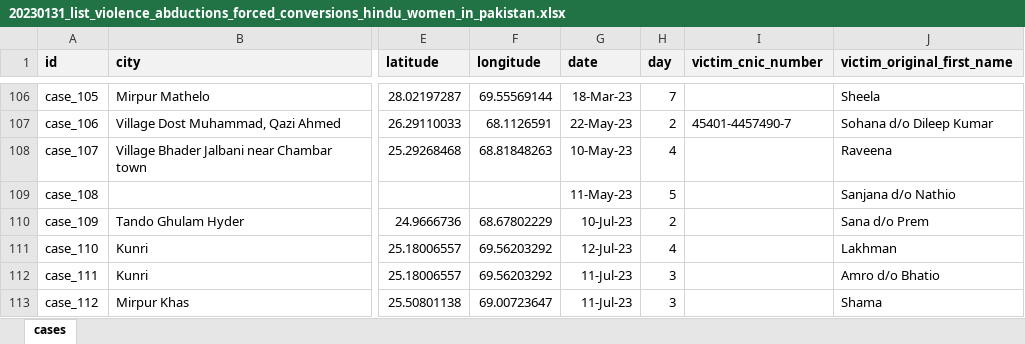
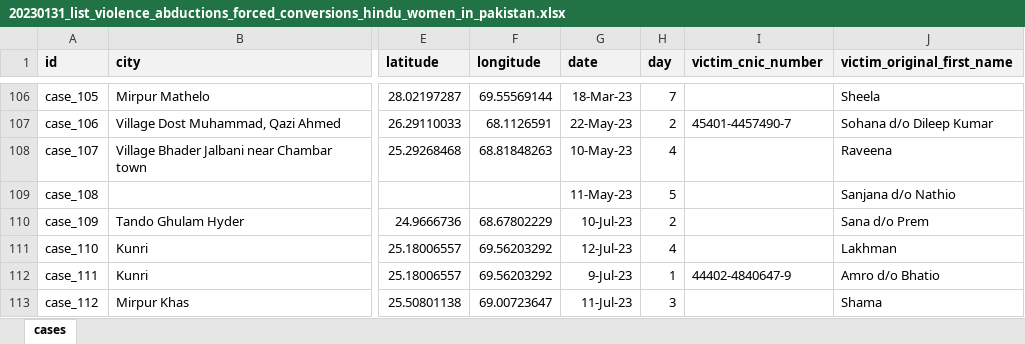
Before and after one commit to vindicindic/hindus_in_pakistan, an Excel workbook: data/daahip-w/20230131_list_violence_abductions_forced_conversions_hindu_women_in_pakistan.xlsx, sheet cases, drawn as a sheet; only a part is shown, gaps mark what is left out; values as stored, in another font and other column widths than the file's, no borders; the diff names each change by its address in the sheet, - before the commit and + after, or states it on an @@ line.

Commit message:
added new cases

```diff
--- a/data/daahip-w/20230131_list_violence_abductions_forced_conversions_hindu_women_in_pakistan.xlsx (sheet cases)
+++ b/data/daahip-w/20230131_list_violence_abductions_forced_conversions_hindu_women_in_pakistan.xlsx (sheet cases)
-G112 (date): 11-Jul-23
+G112 (date): 9-Jul-23
-H112 (day): 3
+H112 (day): 1
-I112 (victim_cnic_number): (empty)
+I112 (victim_cnic_number): 44402-4840647-9
```
